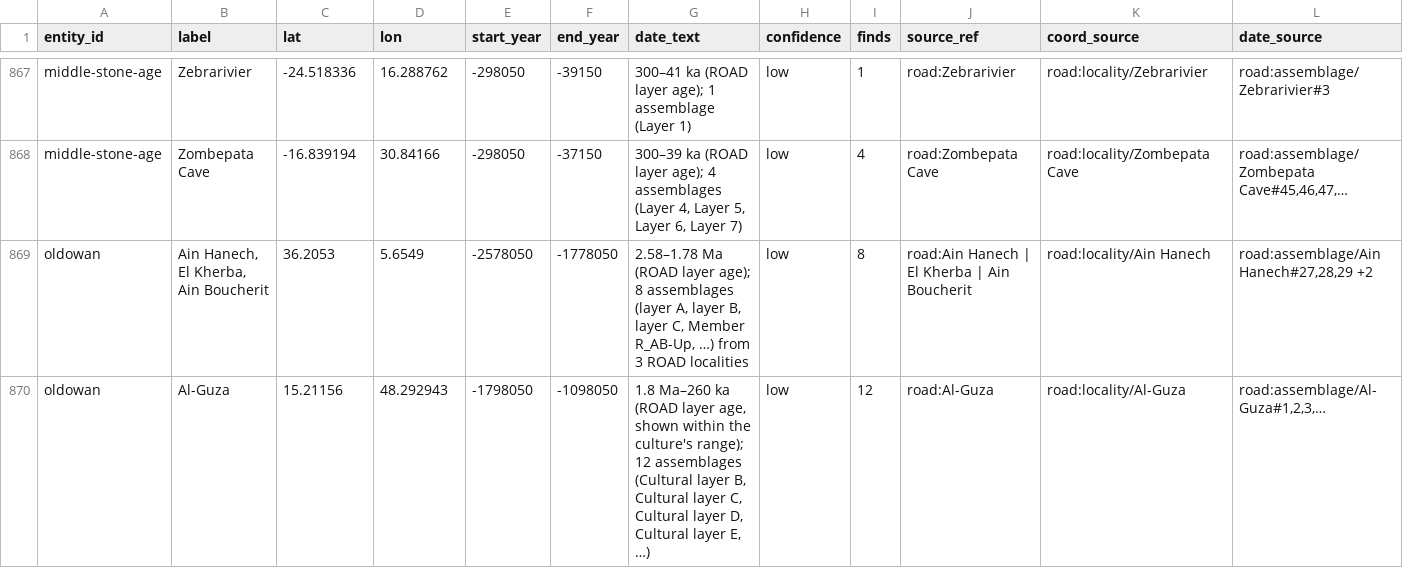
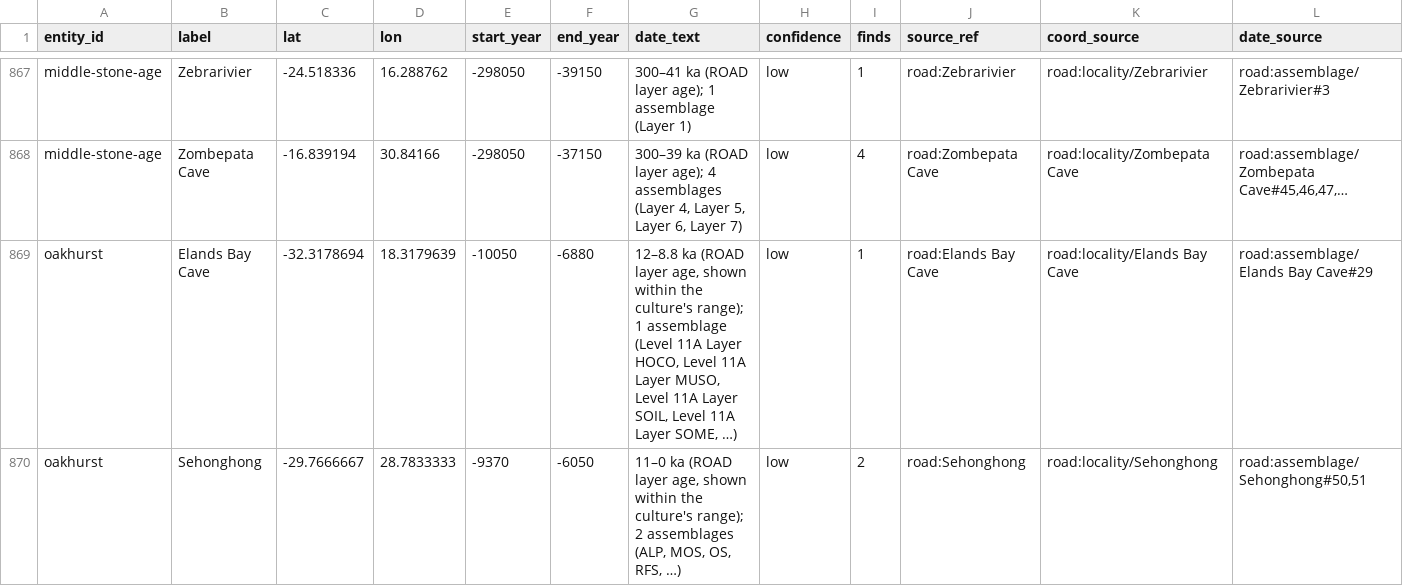
Before and after one commit to croftr/ancestor-atlas, a CSV file: data/curated/road/culture-sites.csv, drawn as a sheet; only a part is shown, gaps mark what is left out; the shorter side is filled out with more unchanged rows; rows hold the shown columns only; the diff covers the shown part only; the diff names each change by its address in the sheet, - before the commit and + after, or states it on an @@ line.

```diff
--- a/data/curated/road/culture-sites.csv
+++ b/data/curated/road/culture-sites.csv
+row 869: oakhurst | Elands Bay Cave | -32.3178694 | 18.3179639 | -10050 | -6880 | 12–8.8 ka (ROAD layer age, shown within the culture's range); 1 assemblage (Level 11A Layer HOCO, Level 11A Layer MUSO, Level 11A Layer SOIL, Level 11A Layer SOME, …) | low | 1 | road:Elands Bay Cave | road:locality/Elands Bay Cave | road:assemblage/Elands Bay Cave#29
+row 870: oakhurst | Sehonghong | -29.7666667 | 28.7833333 | -9370 | -6050 | 11–0 ka (ROAD layer age, shown within the culture's range); 2 assemblages (ALP, MOS, OS, RFS, …) | low | 2 | road:Sehonghong | road:locality/Sehonghong | road:assemblage/Sehonghong#50,51
```
Also changed, not shown: 4 added rows elsewhere in this file, data/curated/culture-labels.csv, data/curated/culture-windows.csv, 7 other files.
